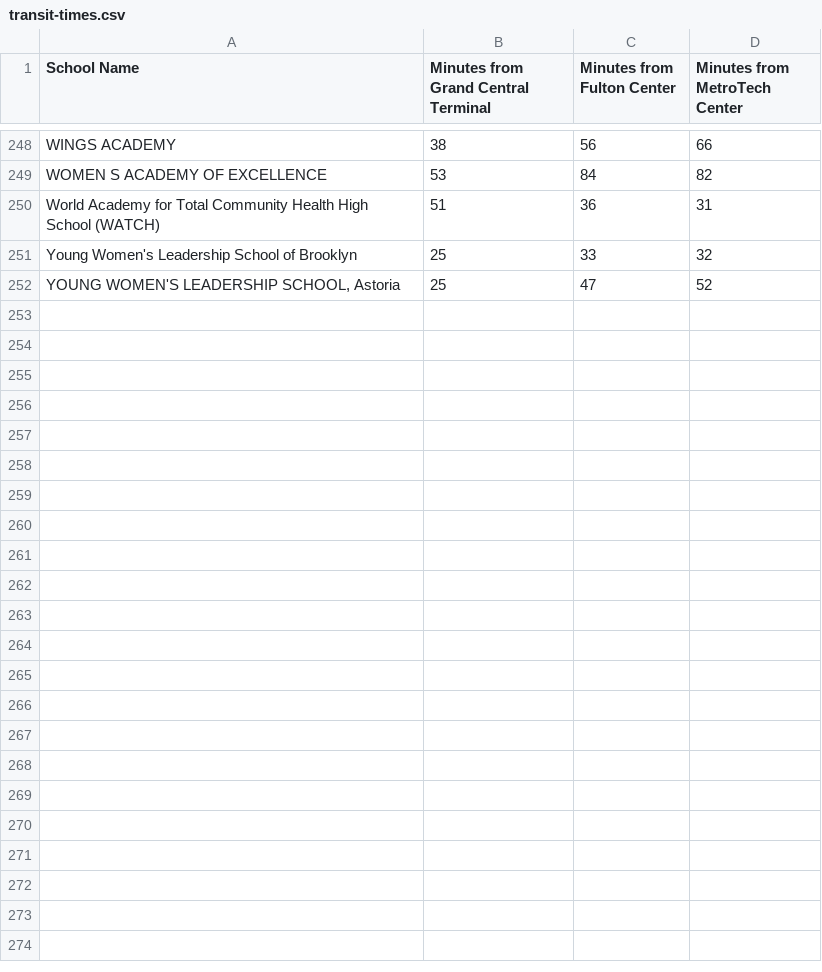
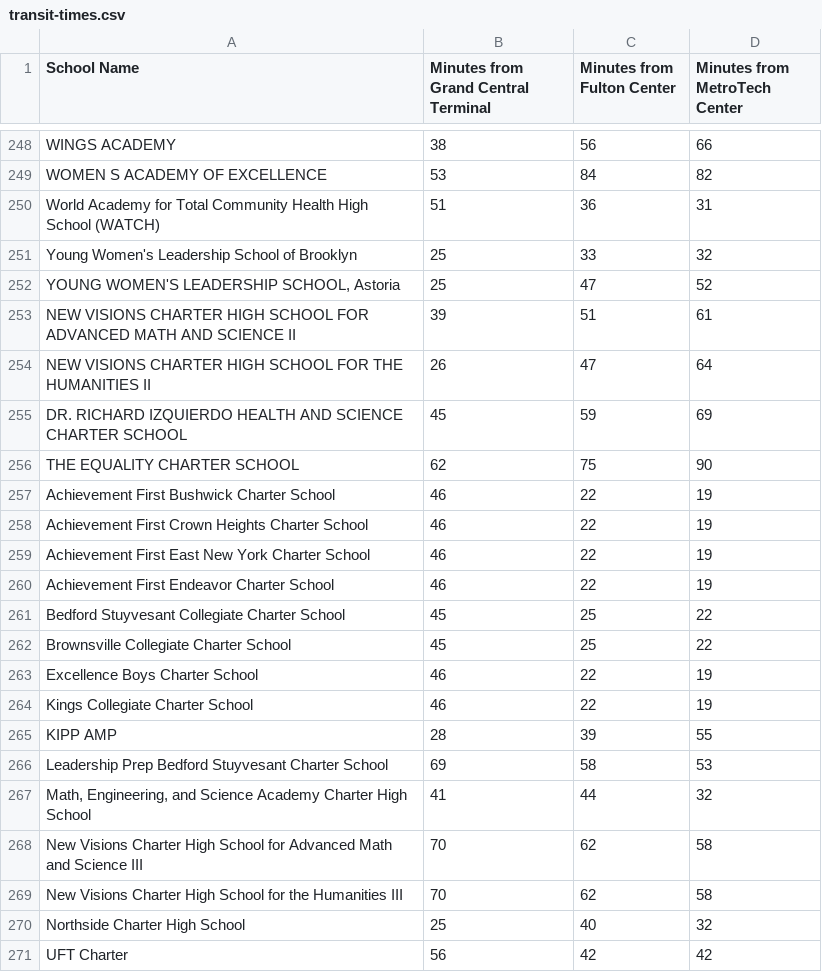
Before and after one commit to toolness/scripted-mapping, a CSV file: data/transit-times.csv, drawn as a sheet; only a part is shown, gaps mark what is left out; the diff covers the shown part only.

Commit message:
regenerate data files.

```diff
--- a/data/transit-times.csv
+++ b/data/transit-times.csv
@@ -252 +252,20 @@ Young Women's Leadership School of Brooklyn,25,33,32
 "YOUNG WOMEN'S LEADERSHIP SCHOOL, Astoria",25,47,52
+NEW VISIONS CHARTER HIGH SCHOOL FOR ADVANCED MATH AND SCIENCE II,39,51,61
+NEW VISIONS CHARTER HIGH SCHOOL FOR THE HUMANITIES II,26,47,64
+DR. RICHARD IZQUIERDO HEALTH AND SCIENCE CHARTER SCHOOL,45,59,69
+THE EQUALITY CHARTER SCHOOL,62,75,90
+Achievement First Bushwick Charter School,46,22,19
+Achievement First Crown Heights Charter School ,46,22,19
+Achievement First East New York Charter School ,46,22,19
+Achievement First Endeavor Charter School ,46,22,19
+Bedford Stuyvesant Collegiate Charter School ,45,25,22
+Brownsville Collegiate Charter School,45,25,22
+Excellence Boys Charter School,46,22,19
+Kings Collegiate Charter School,46,22,19
+KIPP AMP,28,39,55
+Leadership Prep Bedford Stuyvesant Charter School,69,58,53
+"Math, Engineering, and Science Academy Charter High School",41,44,32
+New Visions Charter High School for Advanced Math and Science III,70,62,58
+New Visions Charter High School for the Humanities III,70,62,58
+Northside Charter High School,25,40,32
+UFT Charter,56,42,42
```
Also changed, not shown: 14 added rows elsewhere in this file, 3 other files.
